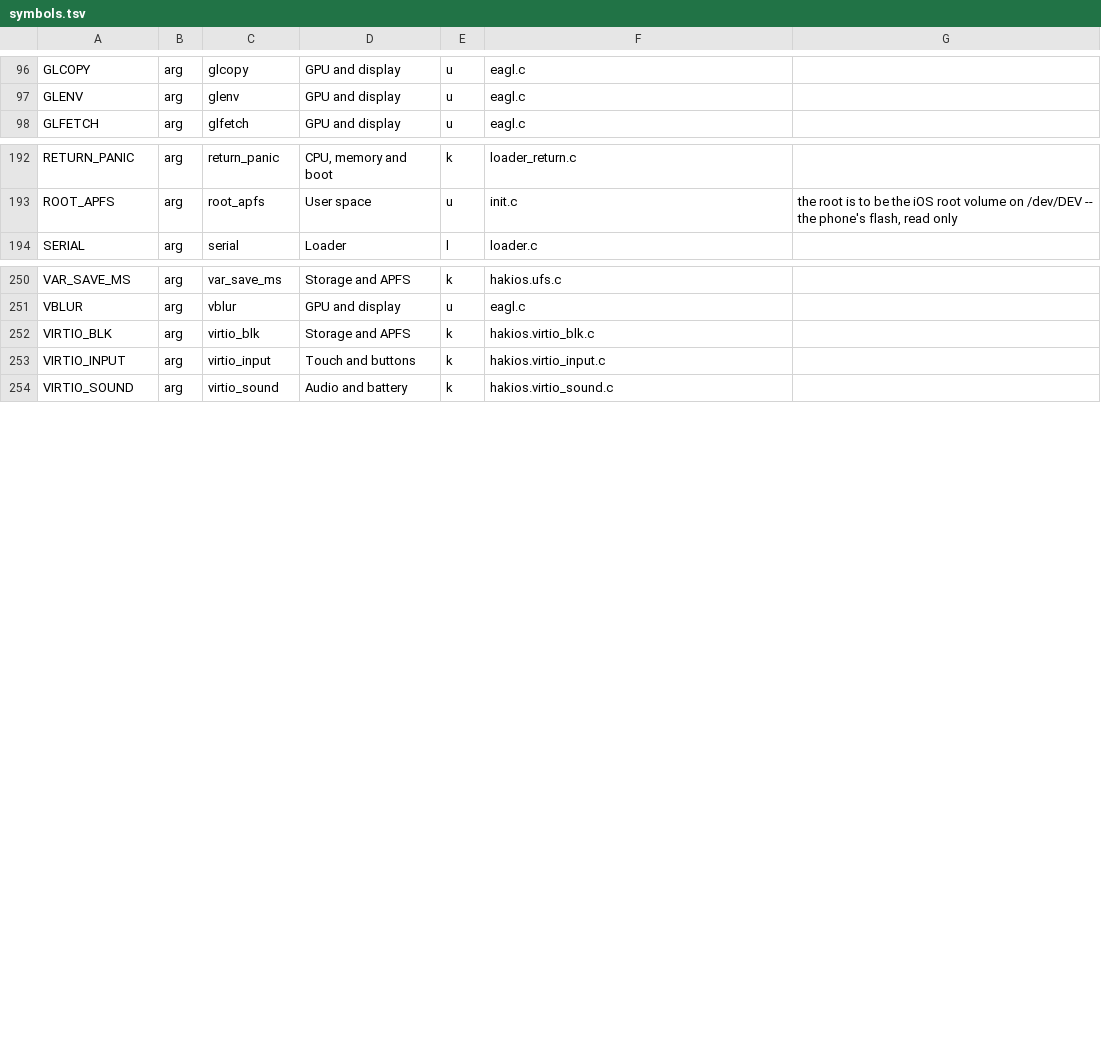
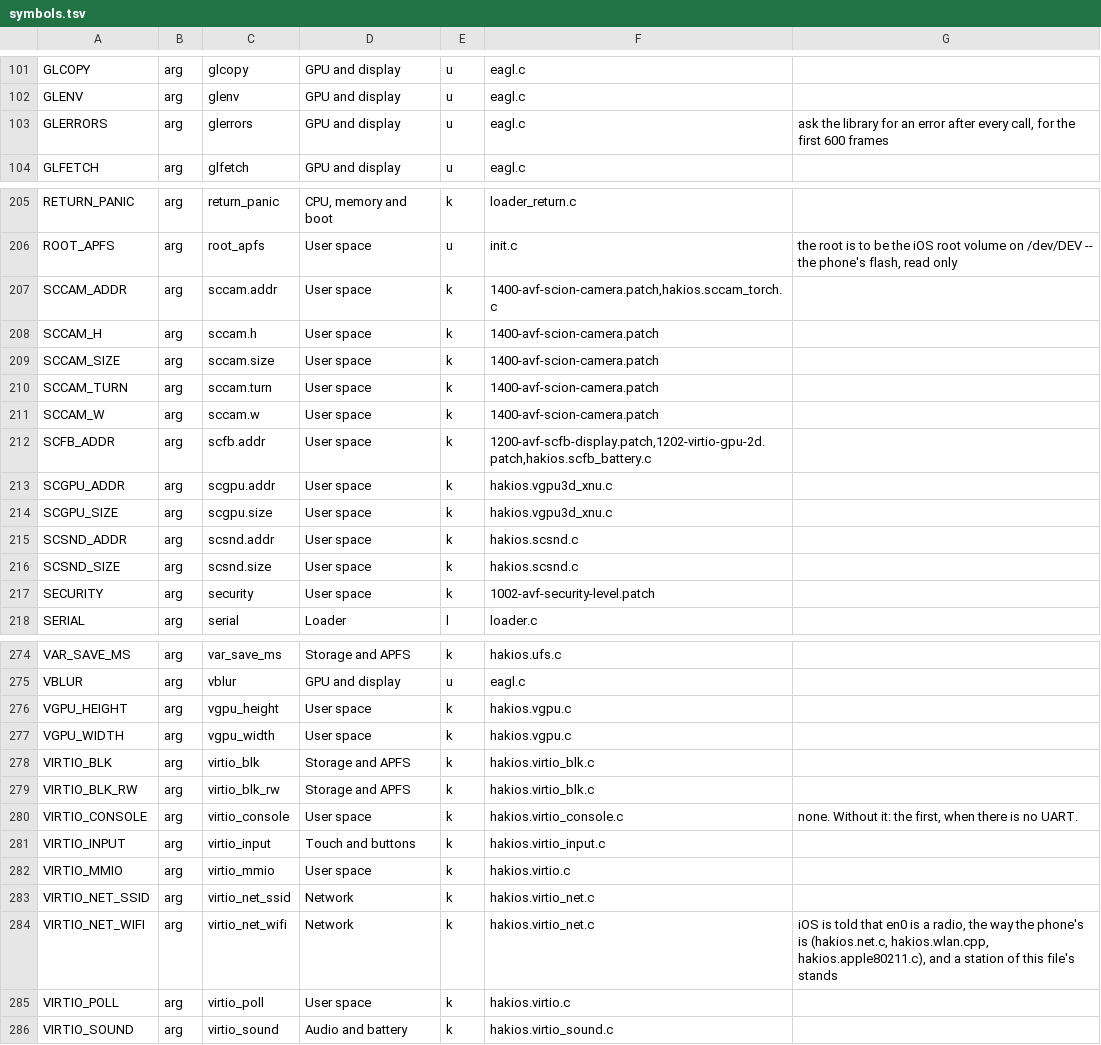
Before and after one commit to Scion-Project/hackios-xnu-kernel, a TSV file: configs/symbols.tsv, drawn as a sheet; only a part is shown, gaps mark what is left out; the diff covers the shown part only.

```diff
--- a/configs/symbols.tsv
+++ b/configs/symbols.tsv
@@ -97,2 +102,3 @@ GLCOPY	arg	glcopy	GPU and display	u	eagl.c
 GLENV	arg	glenv	GPU and display	u	eagl.c	
+GLERRORS	arg	glerrors	GPU and display	u	eagl.c	ask the library for an error after every call, for the first 600 frames
 GLFETCH	arg	glfetch	GPU and display	u	eagl.c	
@@ -193,2 +206,13 @@ RETURN_PANIC	arg	return_panic	CPU, memory and boot	k	loader_return.c
 ROOT_APFS	arg	root_apfs	User space	u	init.c	the root is to be the iOS root volume on /dev/DEV -- the phone's flash, read only
+SCCAM_ADDR	arg	sccam.addr	User space	k	1400-avf-scion-camera.patch,hakios.sccam_torch.c	
+SCCAM_H	arg	sccam.h	User space	k	1400-avf-scion-camera.patch	
+SCCAM_SIZE	arg	sccam.size	User space	k	1400-avf-scion-camera.patch	
+SCCAM_TURN	arg	sccam.turn	User space	k	1400-avf-scion-camera.patch	
+SCCAM_W	arg	sccam.w	User space	k	1400-avf-scion-camera.patch	
+SCFB_ADDR	arg	scfb.addr	User space	k	1200-avf-scfb-display.patch,1202-virtio-gpu-2d.patch,hakios.scfb_battery.c	
+SCGPU_ADDR	arg	scgpu.addr	User space	k	hakios.vgpu3d_xnu.c	
+SCGPU_SIZE	arg	scgpu.size	User space	k	hakios.vgpu3d_xnu.c	
+SCSND_ADDR	arg	scsnd.addr	User space	k	hakios.scsnd.c	
+SCSND_SIZE	arg	scsnd.size	User space	k	hakios.scsnd.c	
+SECURITY	arg	security	User space	k	1002-avf-security-level.patch	
 SERIAL	arg	serial	Loader	l	loader.c	
@@ -251,4 +275,12 @@ VAR_SAVE_MS	arg	var_save_ms	Storage and APFS	k	hakios.ufs.c
 VBLUR	arg	vblur	GPU and display	u	eagl.c	
+VGPU_HEIGHT	arg	vgpu_height	User space	k	hakios.vgpu.c	
+VGPU_WIDTH	arg	vgpu_width	User space	k	hakios.vgpu.c	
 VIRTIO_BLK	arg	virtio_blk	Storage and APFS	k	hakios.virtio_blk.c	
+VIRTIO_BLK_RW	arg	virtio_blk_rw	Storage and APFS	k	hakios.virtio_blk.c	
+VIRTIO_CONSOLE	arg	virtio_console	User space	k	hakios.virtio_console.c	none. Without it: the first, when there is no UART.
 VIRTIO_INPUT	arg	virtio_input	Touch and buttons	k	hakios.virtio_input.c	
+VIRTIO_MMIO	arg	virtio_mmio	User space	k	hakios.virtio.c	
+VIRTIO_NET_SSID	arg	virtio_net_ssid	Network	k	hakios.virtio_net.c	
+VIRTIO_NET_WIFI	arg	virtio_net_wifi	Network	k	hakios.virtio_net.c	iOS is told that en0 is a radio, the way the phone's is (hakios.net.c, hakios.wlan.cpp, hakios.apple80211.c), and a station of this file's stands
+VIRTIO_POLL	arg	virtio_poll	User space	k	hakios.virtio.c	
 VIRTIO_SOUND	arg	virtio_sound	Audio and battery	k	hakios.virtio_sound.c	
```
Also changed, not shown: 12 added rows and 4 edited cells elsewhere in this file, 12 other files.
